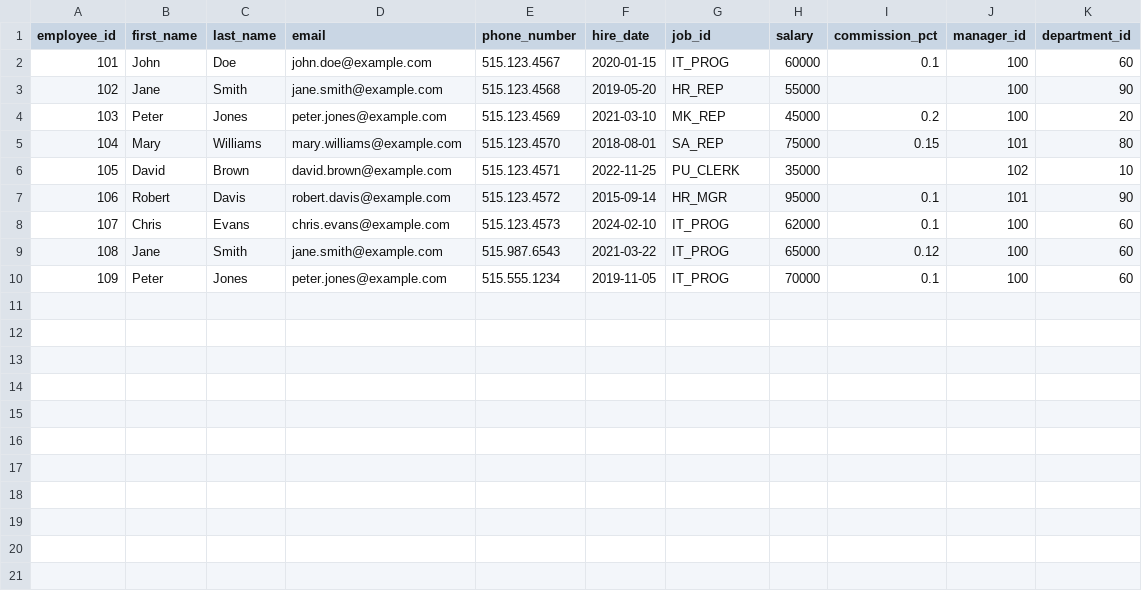
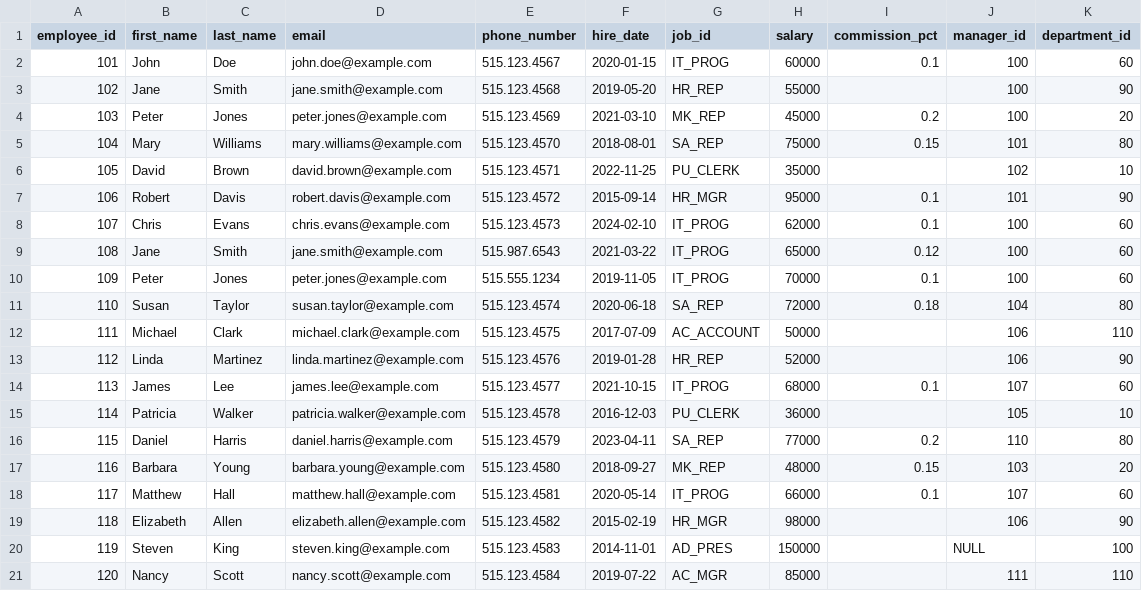
Before and after one commit to Suryaeshwaran/PySpark-Learning, a CSV file: files/employees.csv, drawn as a sheet; the diff names each change by its address in the sheet, - before the commit and + after, or states it on an @@ line.

```diff
--- a/files/employees.csv
+++ b/files/employees.csv
+row 11: 110 | Susan | Taylor | susan.taylor@example.com | 515.123.4574 | 2020-06-18 | SA_REP | 72000 | 0.18 | 104 | 80
+row 12: 111 | Michael | Clark | michael.clark@example.com | 515.123.4575 | 2017-07-09 | AC_ACCOUNT | 50000 |  | 106 | 110
+row 13: 112 | Linda | Martinez | linda.martinez@example.com | 515.123.4576 | 2019-01-28 | HR_REP | 52000 |  | 106 | 90
+row 14: 113 | James | Lee | james.lee@example.com | 515.123.4577 | 2021-10-15 | IT_PROG | 68000 | 0.1 | 107 | 60
+row 15: 114 | Patricia | Walker | patricia.walker@example.com | 515.123.4578 | 2016-12-03 | PU_CLERK | 36000 |  | 105 | 10
+row 16: 115 | Daniel | Harris | daniel.harris@example.com | 515.123.4579 | 2023-04-11 | SA_REP | 77000 | 0.2 | 110 | 80
+row 17: 116 | Barbara | Young | barbara.young@example.com | 515.123.4580 | 2018-09-27 | MK_REP | 48000 | 0.15 | 103 | 20
+row 18: 117 | Matthew | Hall | matthew.hall@example.com | 515.123.4581 | 2020-05-14 | IT_PROG | 66000 | 0.1 | 107 | 60
+row 19: 118 | Elizabeth | Allen | elizabeth.allen@example.com | 515.123.4582 | 2015-02-19 | HR_MGR | 98000 |  | 106 | 90
+row 20: 119 | Steven | King | steven.king@example.com | 515.123.4583 | 2014-11-01 | AD_PRES | 150000 |  | NULL | 100
+row 21: 120 | Nancy | Scott | nancy.scott@example.com | 515.123.4584 | 2019-07-22 | AC_MGR | 85000 |  | 111 | 110
```
Also changed, not shown: 1 other file.
